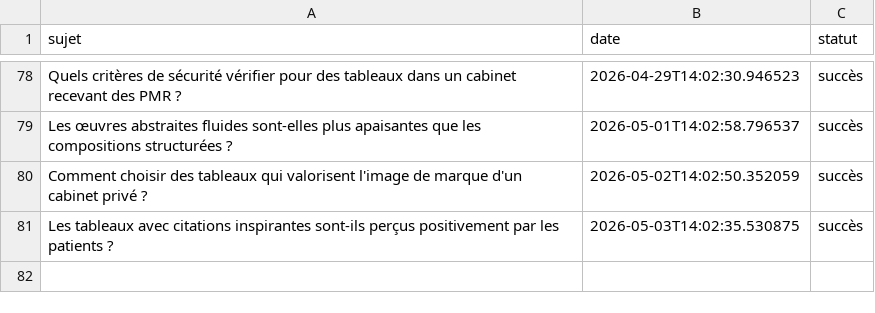
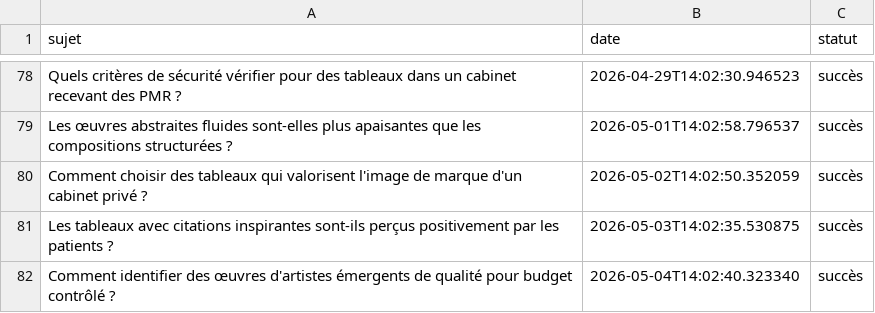
Before and after one commit to Metalosmose21/Cabinet-m-dical-2, a CSV file: sujets_traites.csv, drawn as a sheet; only a part is shown, gaps mark what is left out.

```diff
--- a/sujets_traites.csv
+++ b/sujets_traites.csv
@@ -81 +81,2 @@ Comment choisir des tableaux qui valorisent l'image de marque d'un cabinet priv
 Les tableaux avec citations inspirantes sont-ils perçus positivement par les patients ?,2026-05-03T14:02:35.530875,succès
+Comment identifier des œuvres d'artistes émergents de qualité pour budget contrôlé ?,2026-05-04T14:02:40.323340,succès
```
Also changed, not shown: sujets.csv.
